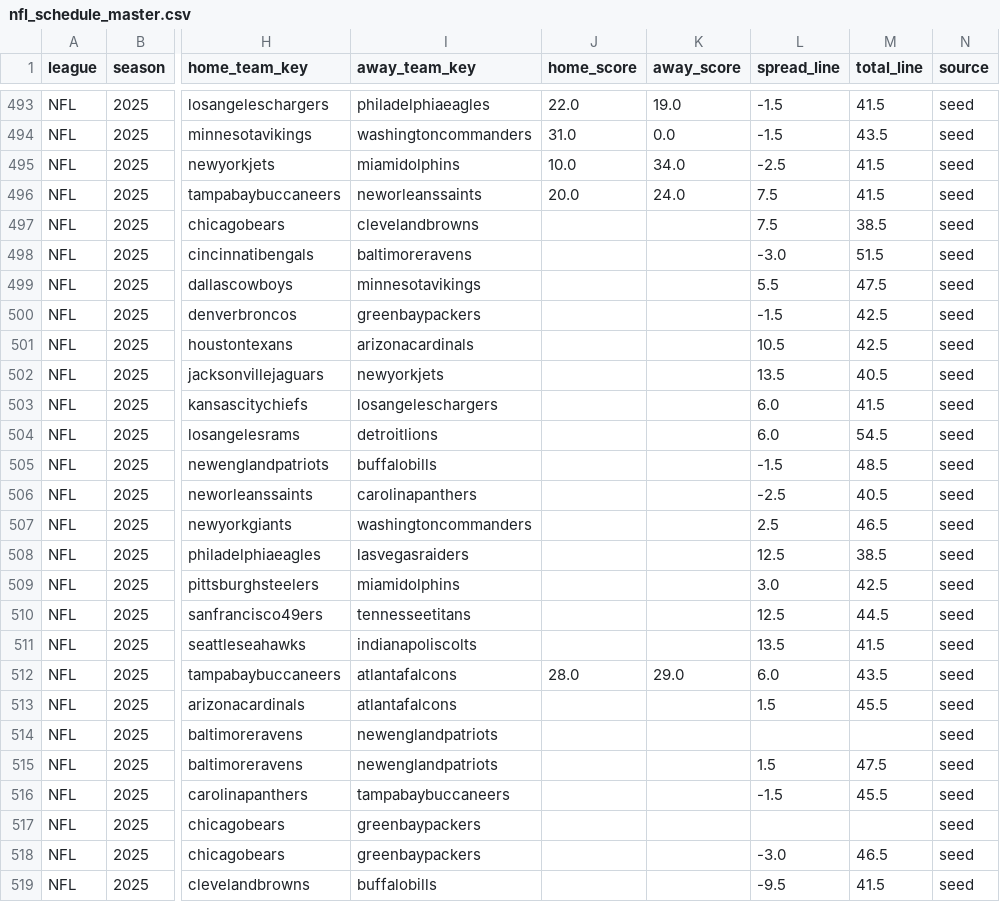
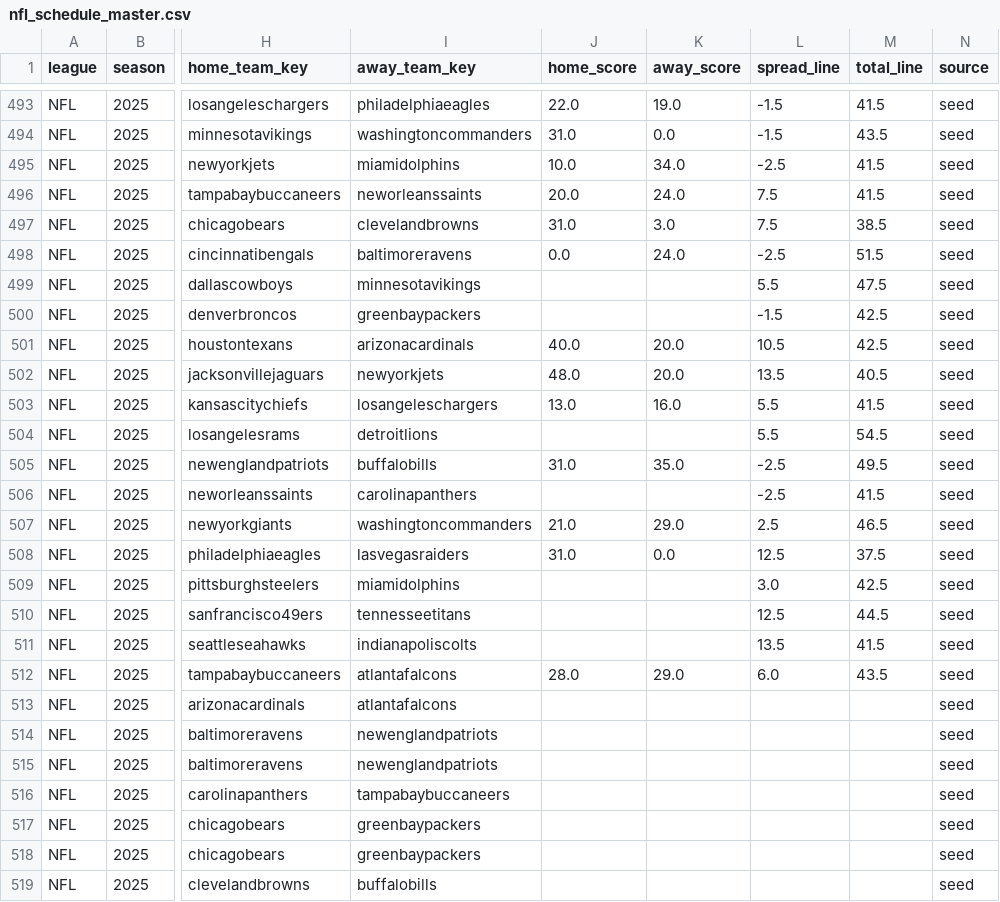
Before and after one commit to llampwall/football-statfinder, a CSV file: out/master/nfl_schedule_master.csv, drawn as a sheet; only a part is shown, gaps mark what is left out; the diff covers the shown part only; the diff names each change by its address in the sheet, - before the commit and + after, or states it on an @@ line.

```diff
--- a/out/master/nfl_schedule_master.csv
+++ b/out/master/nfl_schedule_master.csv
-J497 (home_score): (empty)
+J497 (home_score): 31.0
-K497 (away_score): (empty)
+K497 (away_score): 3.0
-J498 (home_score): (empty)
+J498 (home_score): 0.0
-K498 (away_score): (empty)
+K498 (away_score): 24.0
-L498 (spread_line): -3.0
+L498 (spread_line): -2.5
-J501 (home_score): (empty)
+J501 (home_score): 40.0
-K501:K502 (away_score): (empty)
+K501:K502 (away_score): 20.0
-J502 (home_score): (empty)
+J502 (home_score): 48.0
-J503 (home_score): (empty)
+J503 (home_score): 13.0
-K503 (away_score): (empty)
+K503 (away_score): 16.0
-L503:L504 (spread_line): 6.0
+L503:L504 (spread_line): 5.5
-J505 (home_score): (empty)
+J505 (home_score): 31.0
-K505 (away_score): (empty)
+K505 (away_score): 35.0
-L505 (spread_line): -1.5
+L505 (spread_line): -2.5
-M505 (total_line): 48.5
+M505 (total_line): 49.5
-M506 (total_line): 40.5
+M506 (total_line): 41.5
-J507 (home_score): (empty)
+J507 (home_score): 21.0
-K507 (away_score): (empty)
+K507 (away_score): 29.0
-J508 (home_score): (empty)
+J508 (home_score): 31.0
-K508 (away_score): (empty)
+K508 (away_score): 0.0
-M508 (total_line): 38.5
+M508 (total_line): 37.5
-L513 (spread_line): 1.5
+L513 (spread_line): (empty)
-M513 (total_line): 45.5
+M513 (total_line): (empty)
-L515 (spread_line): 1.5
+L515 (spread_line): (empty)
-M515 (total_line): 47.5
+M515 (total_line): (empty)
-L516 (spread_line): -1.5
+L516 (spread_line): (empty)
-M516 (total_line): 45.5
+M516 (total_line): (empty)
-L518 (spread_line): -3.0
+L518 (spread_line): (empty)
-M518 (total_line): 46.5
+M518 (total_line): (empty)
-L519 (spread_line): -9.5
+L519 (spread_line): (empty)
-M519 (total_line): 41.5
+M519 (total_line): (empty)
```
Also changed, not shown: 22 edited cells elsewhere in this file, out/2025_week15/games_week_2025_15.csv, out/2025_week15/sagarin_nfl_2025_wk15.csv, 19 other files.
